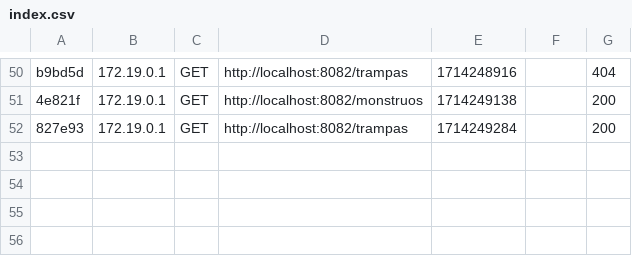
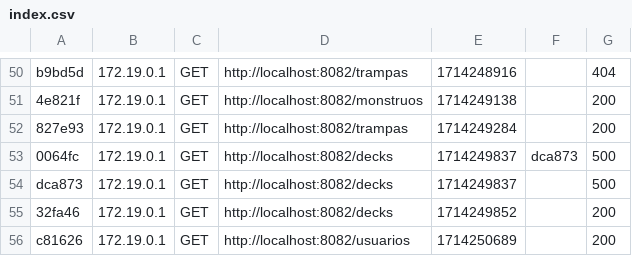
Before and after one commit to K0zaky/yugi-api, a CSV file: var/cache/dev/profiler/index.csv, drawn as a sheet; only a part is shown, gaps mark what is left out.

Commit message:
Añadidos principios de rutas para users y decks

```diff
--- a/var/cache/dev/profiler/index.csv
+++ b/var/cache/dev/profiler/index.csv
@@ -52 +52,5 @@ b9bd5d,172.19.0.1,GET,http://localhost:8082/trampas,1714248916,,404
 827e93,172.19.0.1,GET,http://localhost:8082/trampas,1714249284,,200
+0064fc,172.19.0.1,GET,http://localhost:8082/decks,1714249837,dca873,500
+dca873,172.19.0.1,GET,http://localhost:8082/decks,1714249837,,500
+32fa46,172.19.0.1,GET,http://localhost:8082/decks,1714249852,,200
+c81626,172.19.0.1,GET,http://localhost:8082/usuarios,1714250689,,200
```
Also changed, not shown: 54 other files.
